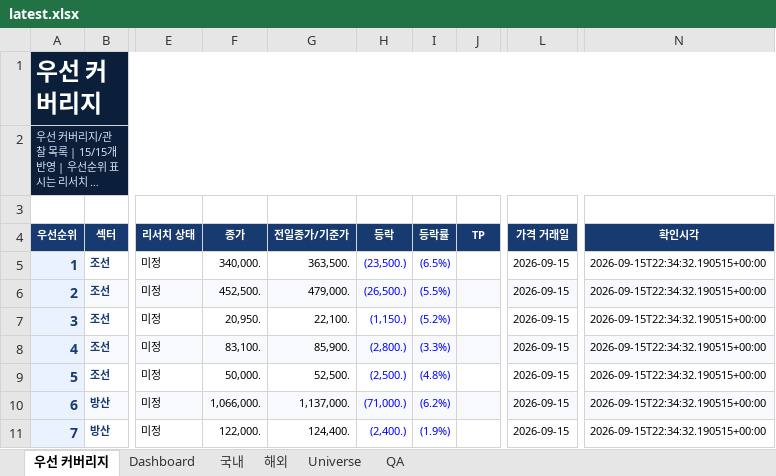
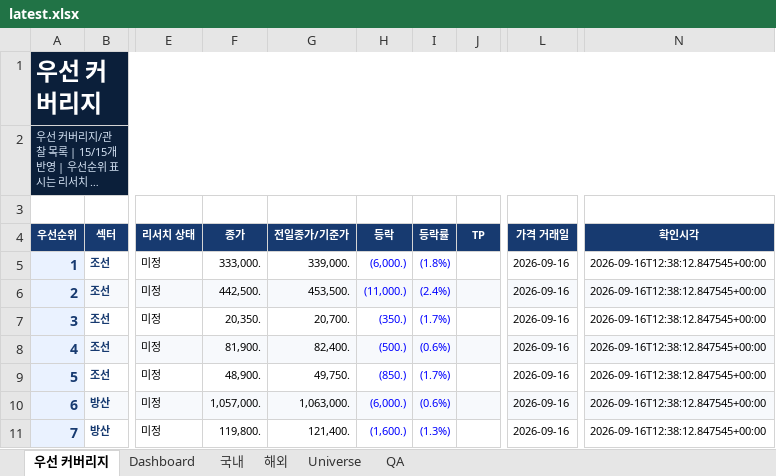
Before and after one commit to lou2sclare-ai/Stock-Price-Update, an Excel workbook: output/latest.xlsx, sheet 우선 커버리지, drawn as a sheet; only a part is shown, gaps mark what is left out; long unchanged cells end in …; values as stored, in another font and other column widths than the file's, no borders; conditional formats not drawn; the diff covers the shown part only; the diff names each change by its address in the sheet, - before the commit and + after, or states it on an @@ line.

```diff
--- a/output/latest.xlsx (sheet 우선 커버리지)
+++ b/output/latest.xlsx (sheet 우선 커버리지)
-F5 (종가): 340,000.
+F5 (종가): 333,000.
-G5 (전일종가/기준가): 363,500.
+G5 (전일종가/기준가): 339,000.
-H5 (등락): (23,500.)
+H5 (등락): (6,000.)
-I5 (등락률): (6.5%)
+I5 (등락률): (1.8%)
-L5:L11 (가격 거래일): 2026-09-15
+L5:L11 (가격 거래일): 2026-09-16
-N5:N11 (확인시각): 2026-09-15T22:34:32.190515+00:00
+N5:N11 (확인시각): 2026-09-16T12:38:12.847545+00:00
-F6 (종가): 452,500.
+F6 (종가): 442,500.
-G6 (전일종가/기준가): 479,000.
+G6 (전일종가/기준가): 453,500.
-H6 (등락): (26,500.)
+H6 (등락): (11,000.)
-I6 (등락률): (5.5%)
+I6 (등락률): (2.4%)
-F7 (종가): 20,950.
+F7 (종가): 20,350.
-G7 (전일종가/기준가): 22,100.
+G7 (전일종가/기준가): 20,700.
-H7 (등락): (1,150.)
+H7 (등락): (350.)
-I7 (등락률): (5.2%)
+I7 (등락률): (1.7%)
-F8 (종가): 83,100.
+F8 (종가): 81,900.
-G8 (전일종가/기준가): 85,900.
+G8 (전일종가/기준가): 82,400.
-H8 (등락): (2,800.)
+H8 (등락): (500.)
-I8 (등락률): (3.3%)
+I8 (등락률): (0.6%)
-F9 (종가): 50,000.
+F9 (종가): 48,900.
-G9 (전일종가/기준가): 52,500.
+G9 (전일종가/기준가): 49,750.
-H9 (등락): (2,500.)
+H9 (등락): (850.)
-I9 (등락률): (4.8%)
+I9 (등락률): (1.7%)
-F10 (종가): 1,066,000.
+F10 (종가): 1,057,000.
-G10 (전일종가/기준가): 1,137,000.
+G10 (전일종가/기준가): 1,063,000.
-H10 (등락): (71,000.)
+H10 (등락): (6,000.)
-I10 (등락률): (6.2%)
+I10 (등락률): (0.6%)
-F11 (종가): 122,000.
+F11 (종가): 119,800.
-G11 (전일종가/기준가): 124,400.
+G11 (전일종가/기준가): 121,400.
-H11 (등락): (2,400.)
+H11 (등락): (1,600.)
-I11 (등락률): (1.9%)
+I11 (등락률): (1.3%)
```
Also changed, not shown: 46 edited cells and cell formats elsewhere in this sheet, sheet Dashboard, sheet 해외, sheet 국내, sheet QA, 2 other files.
